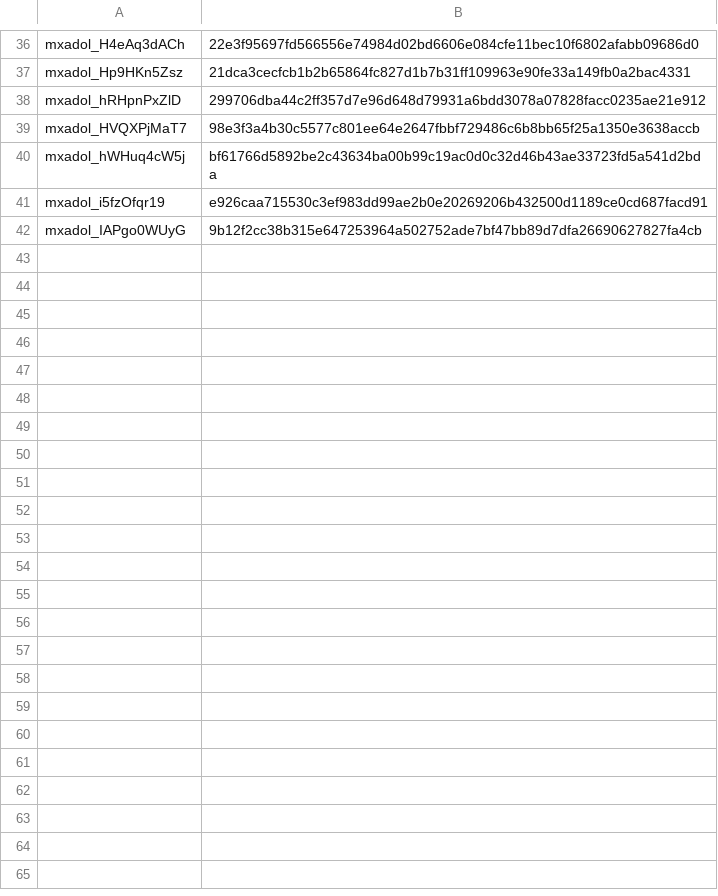
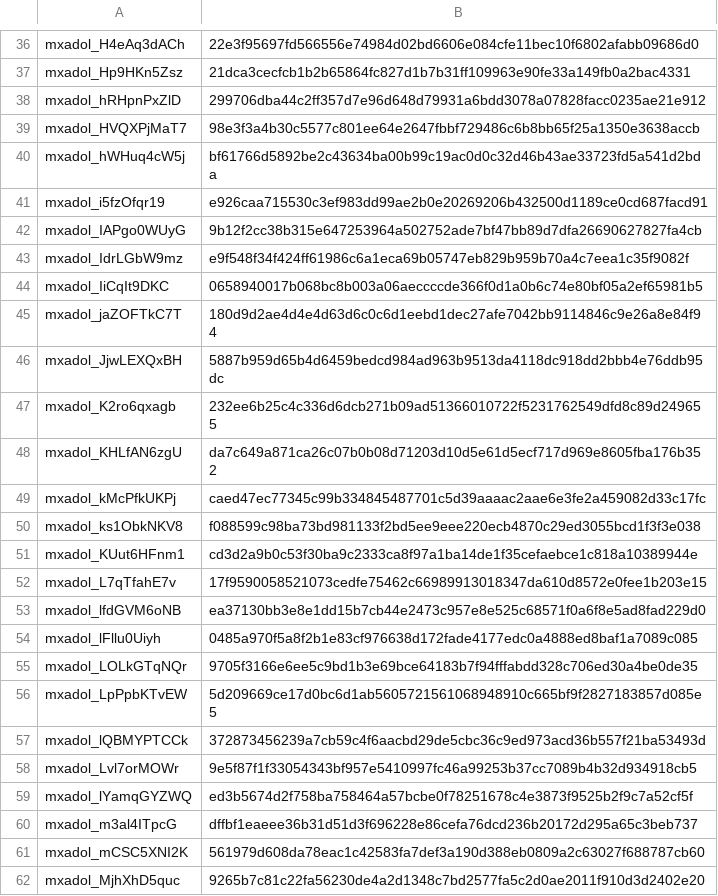
Before and after one commit to conkraw/usmle-question-generator, a CSV file: processed.csv, drawn as a sheet; only a part is shown, gaps mark what is left out; the diff names each change by its address in the sheet, - before the commit and + after, or states it on an @@ line.

```diff
--- a/processed.csv
+++ b/processed.csv
+row 43: mxadol_IdrLGbW9mz | e9f548f34f424ff61986c6a1eca69b05747eb829b959b70a4c7eea1c35f9082f
+row 44: mxadol_IiCqIt9DKC | 0658940017b068bc8b003a06aeccccde366f0d1a0b6c74e80bf05a2ef65981b5
+row 45: mxadol_jaZOFTkC7T | 180d9d2ae4d4e4d63d6c0c6d1eebd1dec27afe7042bb9114846c9e26a8e84f94
+row 46: mxadol_JjwLEXQxBH | 5887b959d65b4d6459bedcd984ad963b9513da4118dc918dd2bbb4e76ddb95dc
+row 47: mxadol_K2ro6qxagb | 232ee6b25c4c336d6dcb271b09ad51366010722f5231762549dfd8c89d249655
+row 48: mxadol_KHLfAN6zgU | da7c649a871ca26c07b0b08d71203d10d5e61d5ecf717d969e8605fba176b352
+row 49: mxadol_kMcPfkUKPj | caed47ec77345c99b334845487701c5d39aaaac2aae6e3fe2a459082d33c17fc
+row 50: mxadol_ks1ObkNKV8 | f088599c98ba73bd981133f2bd5ee9eee220ecb4870c29ed3055bcd1f3f3e038
+row 51: mxadol_KUut6HFnm1 | cd3d2a9b0c53f30ba9c2333ca8f97a1ba14de1f35cefaebce1c818a10389944e
+row 52: mxadol_L7qTfahE7v | 17f9590058521073cedfe75462c66989913018347da610d8572e0fee1b203e15
+row 53: mxadol_lfdGVM6oNB | ea37130bb3e8e1dd15b7cb44e2473c957e8e525c68571f0a6f8e5ad8fad229d0
+row 54: mxadol_lFllu0Uiyh | 0485a970f5a8f2b1e83cf976638d172fade4177edc0a4888ed8baf1a7089c085
+row 55: mxadol_LOLkGTqNQr | 9705f3166e6ee5c9bd1b3e69bce64183b7f94fffabdd328c706ed30a4be0de35
+row 56: mxadol_LpPpbKTvEW | 5d209669ce17d0bc6d1ab5605721561068948910c665bf9f2827183857d085e5
+row 57: mxadol_lQBMYPTCCk | 372873456239a7cb59c4f6aacbd29de5cbc36c9ed973acd36b557f21ba53493d
+row 58: mxadol_Lvl7orMOWr | 9e5f87f1f33054343bf957e5410997fc46a99253b37cc7089b4b32d934918cb5
+row 59: mxadol_lYamqGYZWQ | ed3b5674d2f758ba758464a57bcbe0f78251678c4e3873f9525b2f9c7a52cf5f
+row 60: mxadol_m3al4ITpcG | dffbf1eaeee36b31d51d3f696228e86cefa76dcd236b20172d295a65c3beb737
+row 61: mxadol_mCSC5XNI2K | 561979d608da78eac1c42583fa7def3a190d388eb0809a2c63027f688787cb60
+row 62: mxadol_MjhXhD5quc | 9265b7c81c22fa56230de4a2d1348c7bd2577fa5c2d0ae2011f910d3d2402e20
```
